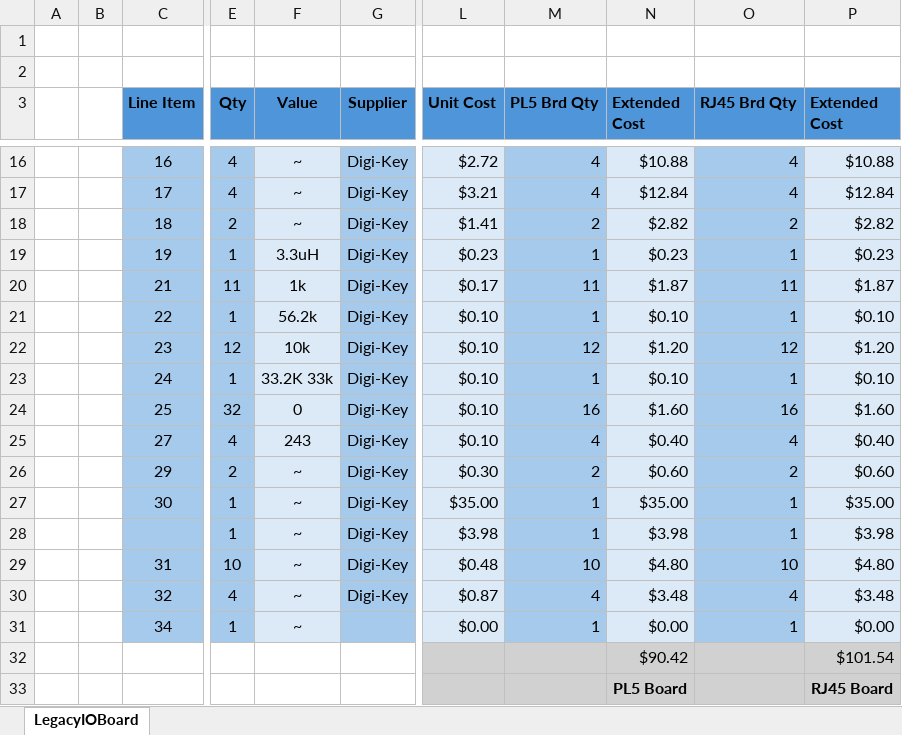
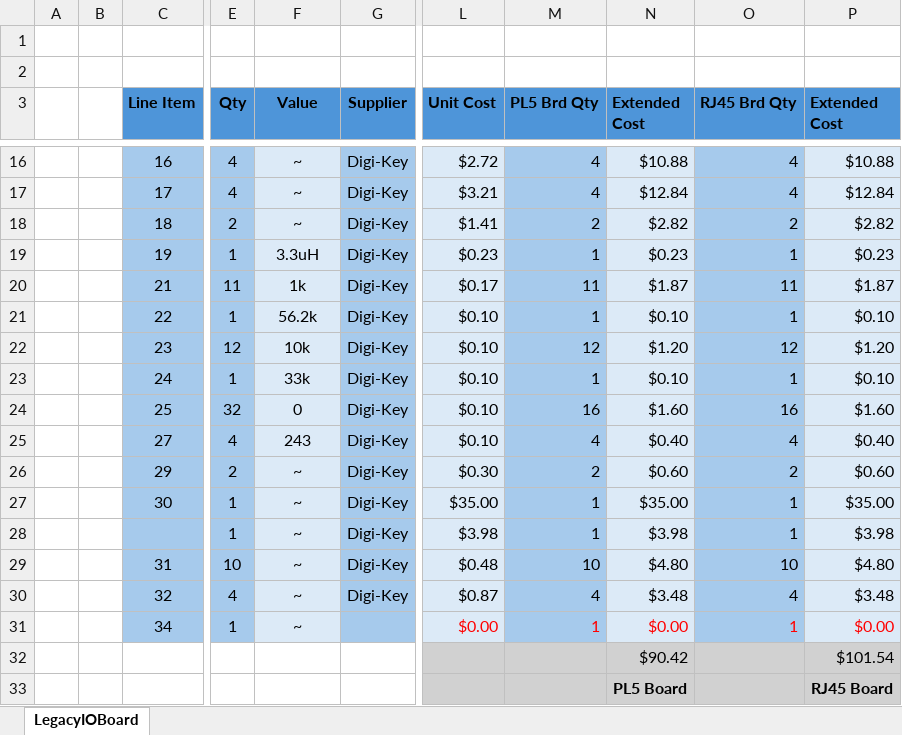
Before and after one commit to daktronics/New-Hydra-Legacy-IO-Board, an Excel workbook: LegacyIOBoardBOM.xlsx, sheet LegacyIOBoard, drawn as a sheet; only a part is shown, gaps mark what is left out; values as stored, in another font and other column widths than the file's, no borders; the diff names each change by its address in the sheet, - before the commit and + after, or states it on an @@ line.

Commit message:
Made change to R4 to reflect part availability.

```diff
--- a/LegacyIOBoardBOM.xlsx (sheet LegacyIOBoard)
+++ b/LegacyIOBoardBOM.xlsx (sheet LegacyIOBoard)
-F23 (Value): 33.2K 33k
+F23 (Value): 33k
-L31:P31 text colour: black
+L31:P31 text colour: #FF0000
```
Also changed, not shown: 1 other file.
